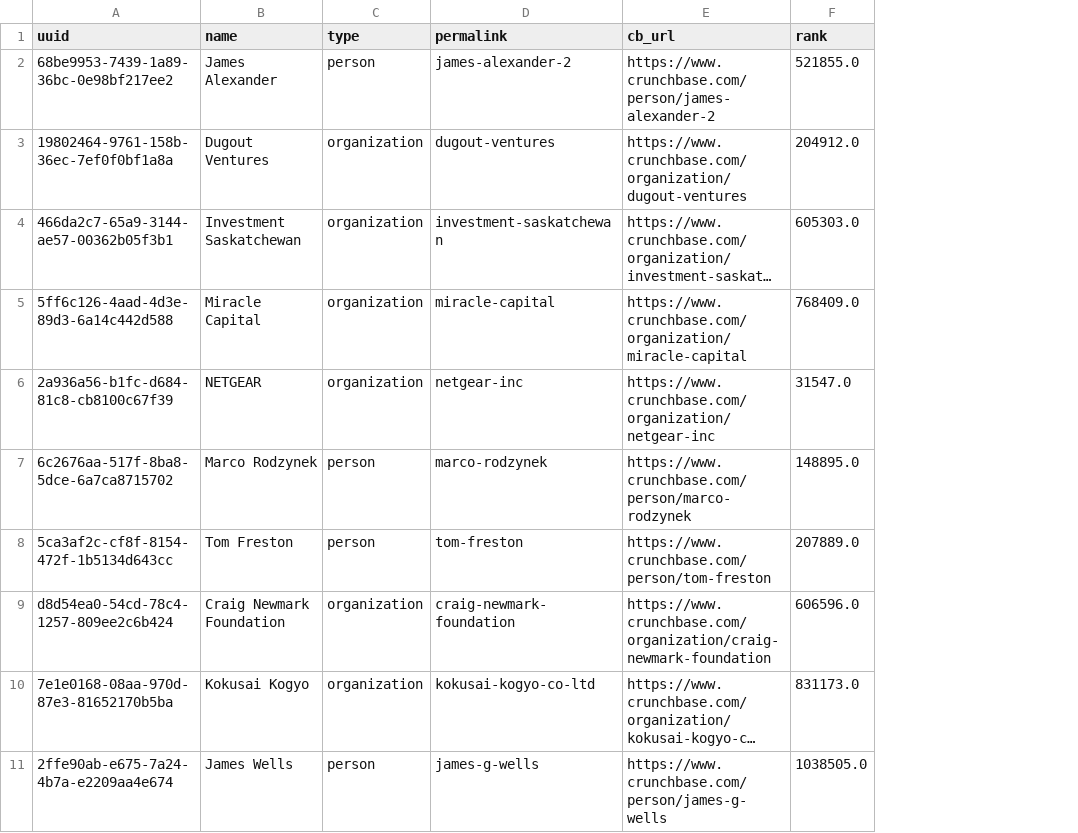
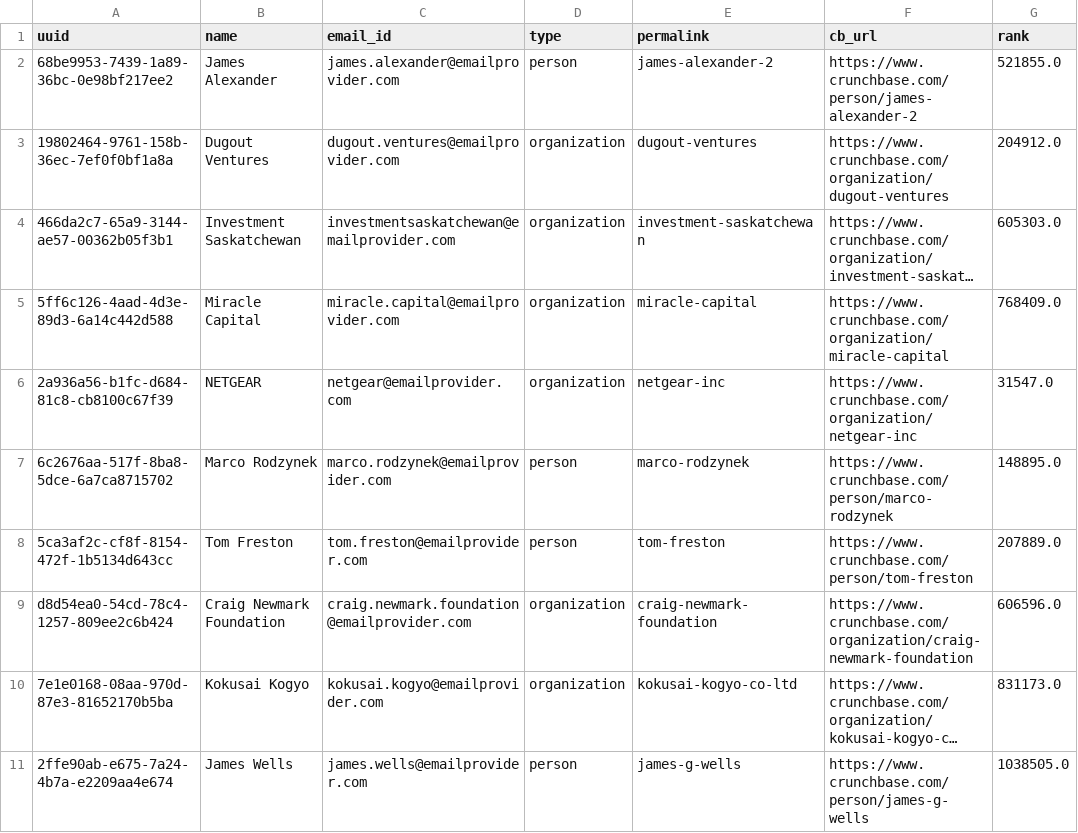
Before and after one commit to sudoanupriya/StartupReccomender, a CSV file: data/Investors.csv, drawn as a sheet; only a part is shown; long unchanged cells end in …; the diff names each change by its address in the sheet, - before the commit and + after, or states it on an @@ line.

Commit message:
updated data and git ignore

```diff
--- a/data/Investors.csv
+++ b/data/Investors.csv
+column C (email_id), rows 2-11: james.alexander@emailprovider.com | dugout.ventures@emailprovider.com | investmentsaskatchewan@emailprovider.com | miracle.capital@emailprovider.com | netgear@emailprovider.com | marco.rodzynek@emailprovider.com | tom.freston@emailprovider.com | craig.newmark.foundation@emailprovider.com | kokusai.kogyo@emailprovider.com | james.wells@emailprovider.com
```
Also changed, not shown: data/organizations.csv, 5 other files.
